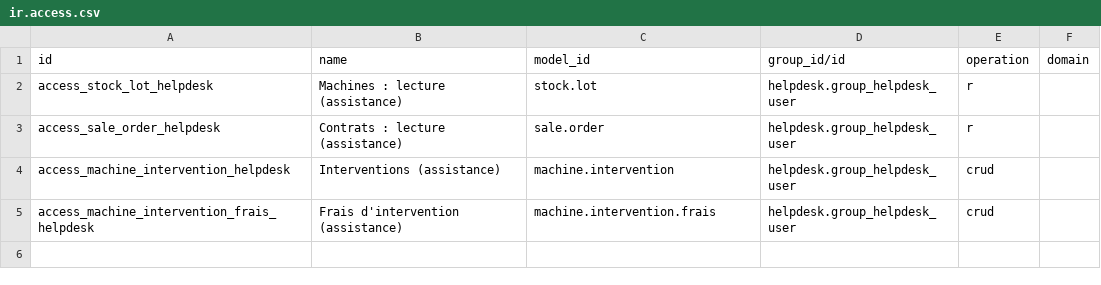
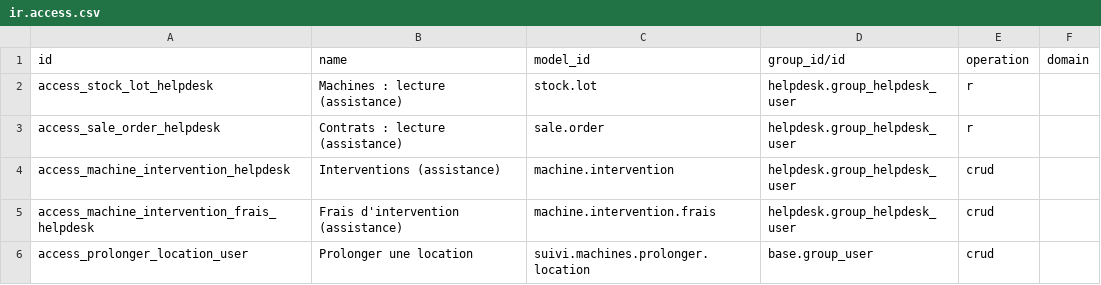
Before and after one commit to hamzabassou9898-cpu/Odoo20_TEST, a CSV file: addons/suivi_machines_helpdesk/security/ir.access.csv, drawn as a sheet; the diff names each change by its address in the sheet, - before the commit and + after, or states it on an @@ line.

```diff
--- a/addons/suivi_machines_helpdesk/security/ir.access.csv
+++ b/addons/suivi_machines_helpdesk/security/ir.access.csv
+row 6: access_prolonger_location_user | Prolonger une location | suivi.machines.prolonger.location | base.group_user | crud
```
Also changed, not shown: 8 other files.
